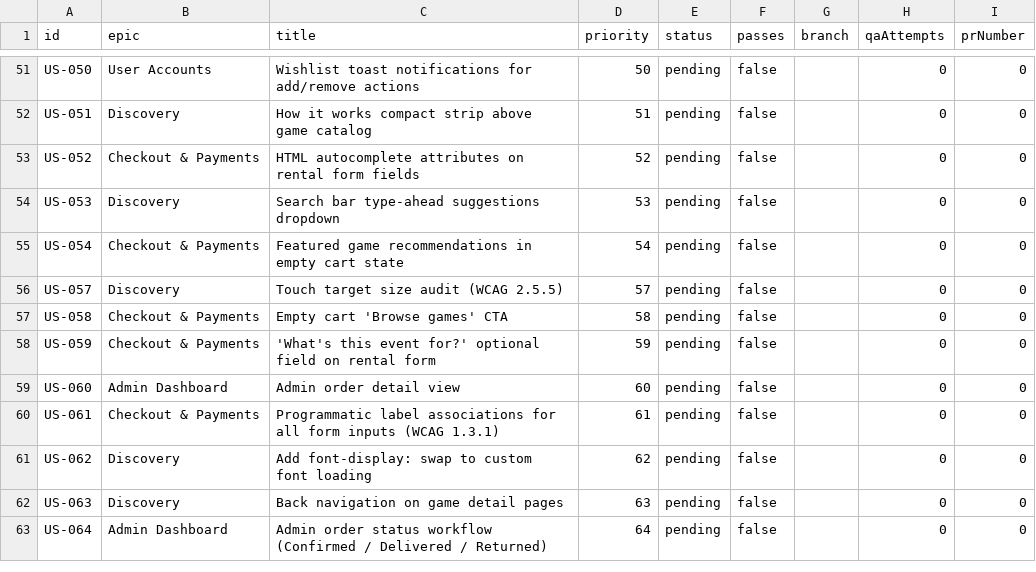
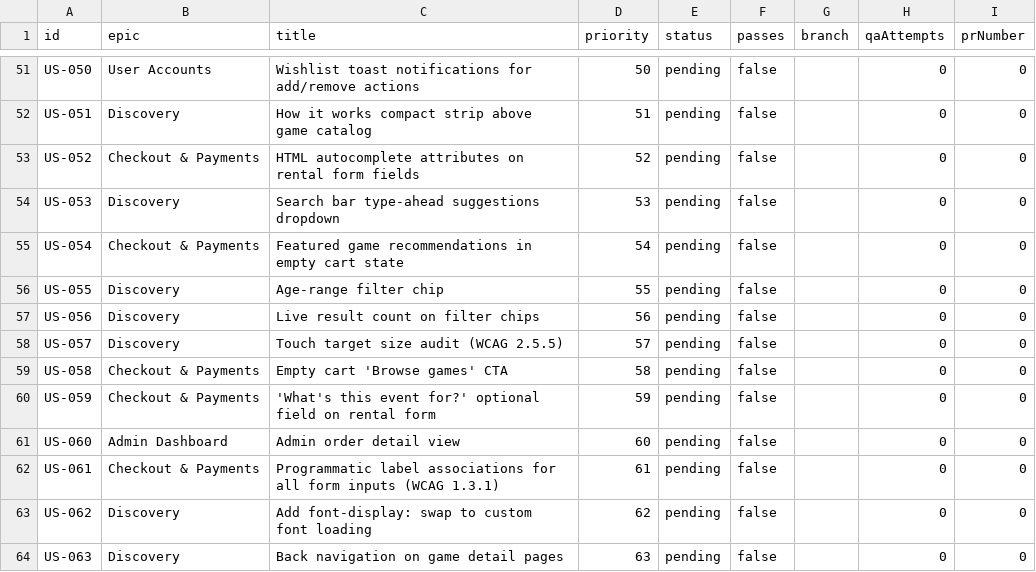
Before and after one commit to baburam1985/RentAGame, a CSV file: scripts/ralph/prd.csv, drawn as a sheet; only a part is shown, gaps mark what is left out; the shorter side is filled out with more unchanged rows; the diff names each change by its address in the sheet, - before the commit and + after, or states it on an @@ line.

```diff
--- a/scripts/ralph/prd.csv
+++ b/scripts/ralph/prd.csv
+row 56: US-055 | Discovery | Age-range filter chip | 55 | pending | false |  | 0 | 0
+row 57: US-056 | Discovery | Live result count on filter chips | 56 | pending | false |  | 0 | 0
```
Also changed, not shown: 2 other files.
